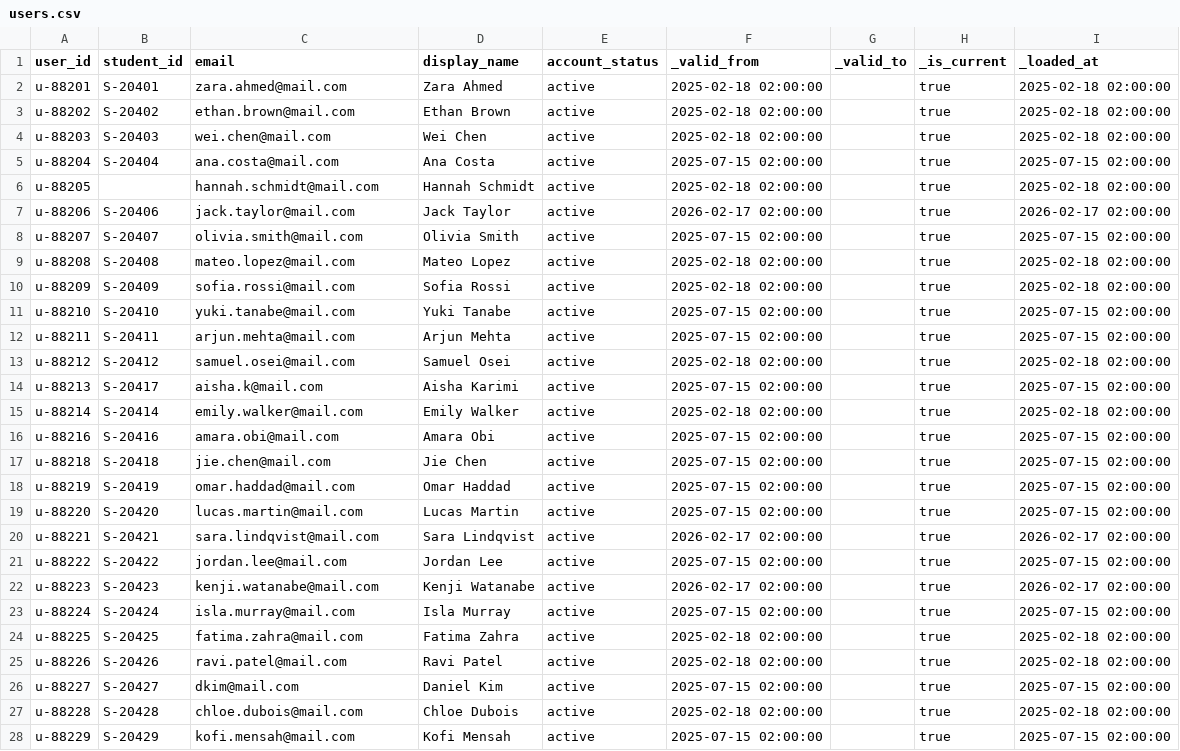
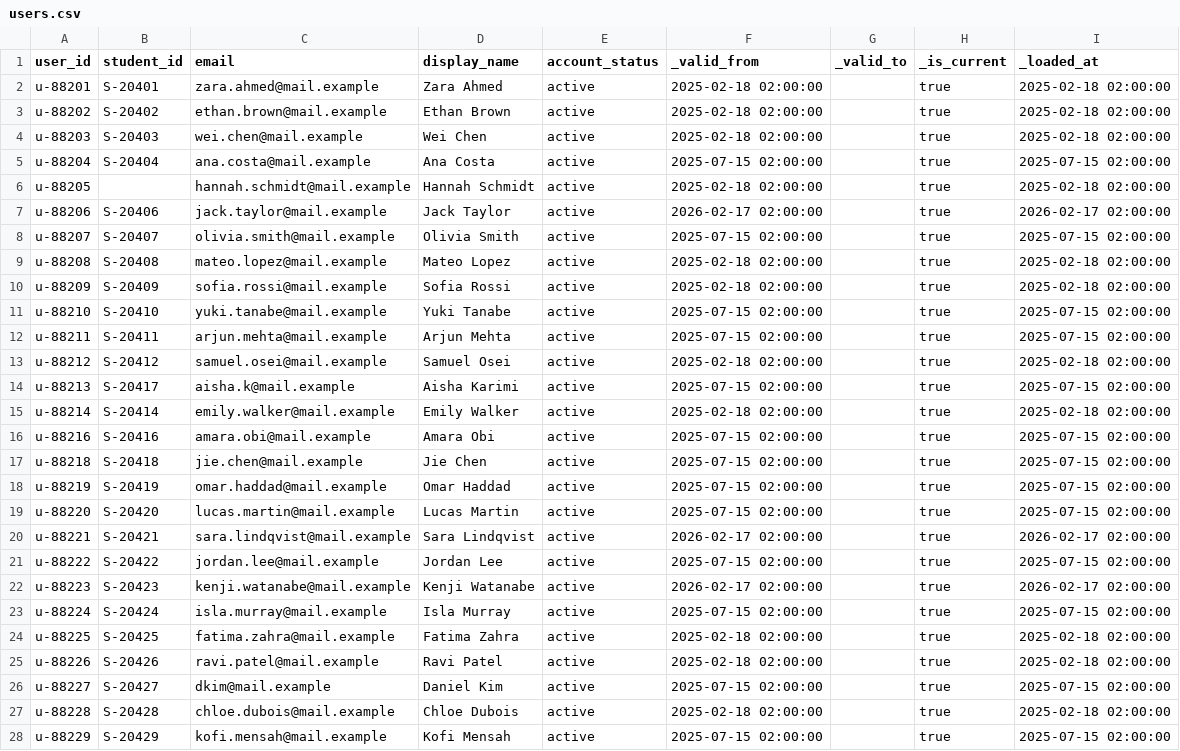
Before and after one commit to roanboc/learning-data, a CSV file: films/analytics-engineering/project/data/learning_platform/users.csv, drawn as a sheet; only a part is shown; the diff covers the shown part only.

```diff
--- a/films/analytics-engineering/project/data/learning_platform/users.csv
+++ b/films/analytics-engineering/project/data/learning_platform/users.csv
@@ -1,28 +1,28 @@
 user_id,student_id,email,display_name,account_status,_valid_from,_valid_to,_is_current,_loaded_at
-u-88201,S-20401,zara.ahmed@mail.com,Zara Ahmed,active,2025-02-18 02:00:00,,true,2025-02-18 02:00:00
-u-88202,S-20402,ethan.brown@mail.com,Ethan Brown,active,2025-02-18 02:00:00,,true,2025-02-18 02:00:00
-u-88203,S-20403,wei.chen@mail.com,Wei Chen,active,2025-02-18 02:00:00,,true,2025-02-18 02:00:00
-u-88204,S-20404,ana.costa@mail.com,Ana Costa,active,2025-07-15 02:00:00,,true,2025-07-15 02:00:00
-u-88205,,hannah.schmidt@mail.com,Hannah Schmidt,active,2025-02-18 02:00:00,,true,2025-02-18 02:00:00
-u-88206,S-20406,jack.taylor@mail.com,Jack Taylor,active,2026-02-17 02:00:00,,true,2026-02-17 02:00:00
-u-88207,S-20407,olivia.smith@mail.com,Olivia Smith,active,2025-07-15 02:00:00,,true,2025-07-15 02:00:00
-u-88208,S-20408,mateo.lopez@mail.com,Mateo Lopez,active,2025-02-18 02:00:00,,true,2025-02-18 02:00:00
-u-88209,S-20409,sofia.rossi@mail.com,Sofia Rossi,active,2025-02-18 02:00:00,,true,2025-02-18 02:00:00
-u-88210,S-20410,yuki.tanabe@mail.com,Yuki Tanabe,active,2025-07-15 02:00:00,,true,2025-07-15 02:00:00
-u-88211,S-20411,arjun.mehta@mail.com,Arjun Mehta,active,2025-07-15 02:00:00,,true,2025-07-15 02:00:00
-u-88212,S-20412,samuel.osei@mail.com,Samuel Osei,active,2025-02-18 02:00:00,,true,2025-02-18 02:00:00
-u-88213,S-20417,aisha.k@mail.com,Aisha Karimi,active,2025-07-15 02:00:00,,true,2025-07-15 02:00:00
-u-88214,S-20414,emily.walker@mail.com,Emily Walker,active,2025-02-18 02:00:00,,true,2025-02-18 02:00:00
-u-88216,S-20416,amara.obi@mail.com,Amara Obi,active,2025-07-15 02:00:00,,true,2025-07-15 02:00:00
-u-88218,S-20418,jie.chen@mail.com,Jie Chen,active,2025-07-15 02:00:00,,true,2025-07-15 02:00:00
-u-88219,S-20419,omar.haddad@mail.com,Omar Haddad,active,2025-07-15 02:00:00,,true,2025-07-15 02:00:00
-u-88220,S-20420,lucas.martin@mail.com,Lucas Martin,active,2025-07-15 02:00:00,,true,2025-07-15 02:00:00
-u-88221,S-20421,sara.lindqvist@mail.com,Sara Lindqvist,active,2026-02-17 02:00:00,,true,2026-02-17 02:00:00
-u-88222,S-20422,jordan.lee@mail.com,Jordan Lee,active,2025-07-15 02:00:00,,true,2025-07-15 02:00:00
-u-88223,S-20423,kenji.watanabe@mail.com,Kenji Watanabe,active,2026-02-17 02:00:00,,true,2026-02-17 02:00:00
-u-88224,S-20424,isla.murray@mail.com,Isla Murray,active,2025-07-15 02:00:00,,true,2025-07-15 02:00:00
-u-88225,S-20425,fatima.zahra@mail.com,Fatima Zahra,active,2025-02-18 02:00:00,,true,2025-02-18 02:00:00
-u-88226,S-20426,ravi.patel@mail.com,Ravi Patel,active,2025-02-18 02:00:00,,true,2025-02-18 02:00:00
-u-88227,S-20427,dkim@mail.com,Daniel Kim,active,2025-07-15 02:00:00,,true,2025-07-15 02:00:00
-u-88228,S-20428,chloe.dubois@mail.com,Chloe Dubois,active,2025-02-18 02:00:00,,true,2025-02-18 02:00:00
-u-88229,S-20429,kofi.mensah@mail.com,Kofi Mensah,active,2025-07-15 02:00:00,,true,2025-07-15 02:00:00
+u-88201,S-20401,zara.ahmed@mail.example,Zara Ahmed,active,2025-02-18 02:00:00,,true,2025-02-18 02:00:00
+u-88202,S-20402,ethan.brown@mail.example,Ethan Brown,active,2025-02-18 02:00:00,,true,2025-02-18 02:00:00
+u-88203,S-20403,wei.chen@mail.example,Wei Chen,active,2025-02-18 02:00:00,,true,2025-02-18 02:00:00
+u-88204,S-20404,ana.costa@mail.example,Ana Costa,active,2025-07-15 02:00:00,,true,2025-07-15 02:00:00
+u-88205,,hannah.schmidt@mail.example,Hannah Schmidt,active,2025-02-18 02:00:00,,true,2025-02-18 02:00:00
+u-88206,S-20406,jack.taylor@mail.example,Jack Taylor,active,2026-02-17 02:00:00,,true,2026-02-17 02:00:00
+u-88207,S-20407,olivia.smith@mail.example,Olivia Smith,active,2025-07-15 02:00:00,,true,2025-07-15 02:00:00
+u-88208,S-20408,mateo.lopez@mail.example,Mateo Lopez,active,2025-02-18 02:00:00,,true,2025-02-18 02:00:00
+u-88209,S-20409,sofia.rossi@mail.example,Sofia Rossi,active,2025-02-18 02:00:00,,true,2025-02-18 02:00:00
+u-88210,S-20410,yuki.tanabe@mail.example,Yuki Tanabe,active,2025-07-15 02:00:00,,true,2025-07-15 02:00:00
+u-88211,S-20411,arjun.mehta@mail.example,Arjun Mehta,active,2025-07-15 02:00:00,,true,2025-07-15 02:00:00
+u-88212,S-20412,samuel.osei@mail.example,Samuel Osei,active,2025-02-18 02:00:00,,true,2025-02-18 02:00:00
+u-88213,S-20417,aisha.k@mail.example,Aisha Karimi,active,2025-07-15 02:00:00,,true,2025-07-15 02:00:00
+u-88214,S-20414,emily.walker@mail.example,Emily Walker,active,2025-02-18 02:00:00,,true,2025-02-18 02:00:00
+u-88216,S-20416,amara.obi@mail.example,Amara Obi,active,2025-07-15 02:00:00,,true,2025-07-15 02:00:00
+u-88218,S-20418,jie.chen@mail.example,Jie Chen,active,2025-07-15 02:00:00,,true,2025-07-15 02:00:00
+u-88219,S-20419,omar.haddad@mail.example,Omar Haddad,active,2025-07-15 02:00:00,,true,2025-07-15 02:00:00
+u-88220,S-20420,lucas.martin@mail.example,Lucas Martin,active,2025-07-15 02:00:00,,true,2025-07-15 02:00:00
+u-88221,S-20421,sara.lindqvist@mail.example,Sara Lindqvist,active,2026-02-17 02:00:00,,true,2026-02-17 02:00:00
+u-88222,S-20422,jordan.lee@mail.example,Jordan Lee,active,2025-07-15 02:00:00,,true,2025-07-15 02:00:00
+u-88223,S-20423,kenji.watanabe@mail.example,Kenji Watanabe,active,2026-02-17 02:00:00,,true,2026-02-17 02:00:00
+u-88224,S-20424,isla.murray@mail.example,Isla Murray,active,2025-07-15 02:00:00,,true,2025-07-15 02:00:00
+u-88225,S-20425,fatima.zahra@mail.example,Fatima Zahra,active,2025-02-18 02:00:00,,true,2025-02-18 02:00:00
+u-88226,S-20426,ravi.patel@mail.example,Ravi Patel,active,2025-02-18 02:00:00,,true,2025-02-18 02:00:00
+u-88227,S-20427,dkim@mail.example,Daniel Kim,active,2025-07-15 02:00:00,,true,2025-07-15 02:00:00
+u-88228,S-20428,chloe.dubois@mail.example,Chloe Dubois,active,2025-02-18 02:00:00,,true,2025-02-18 02:00:00
+u-88229,S-20429,kofi.mensah@mail.example,Kofi Mensah,active,2025-07-15 02:00:00,,true,2025-07-15 02:00:00
```
Also changed, not shown: 15 edited cells elsewhere in this file, films/analytics-engineering/project/data/short_courses/enrolments.csv, films/analytics-engineering/project/data/short_courses/learners.csv, 6 other files.
